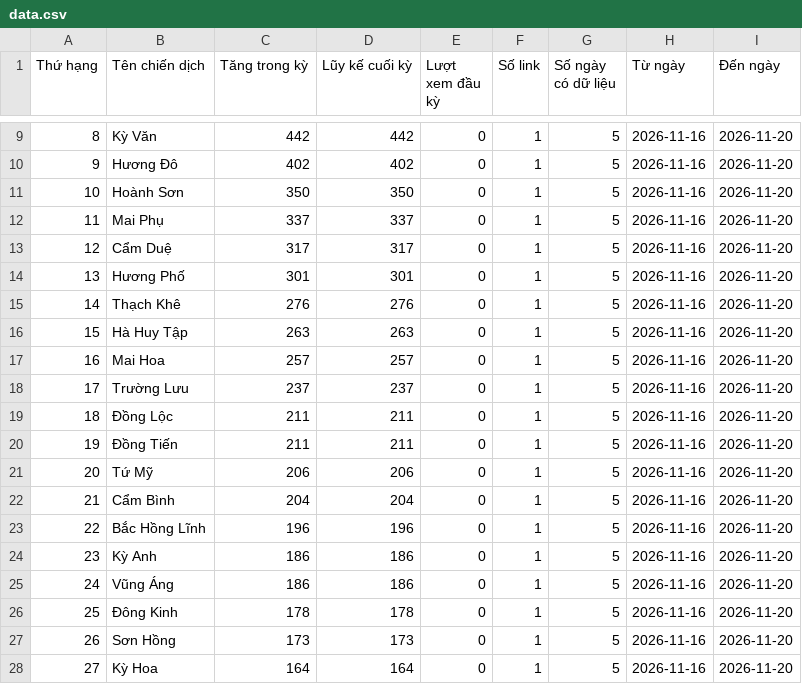
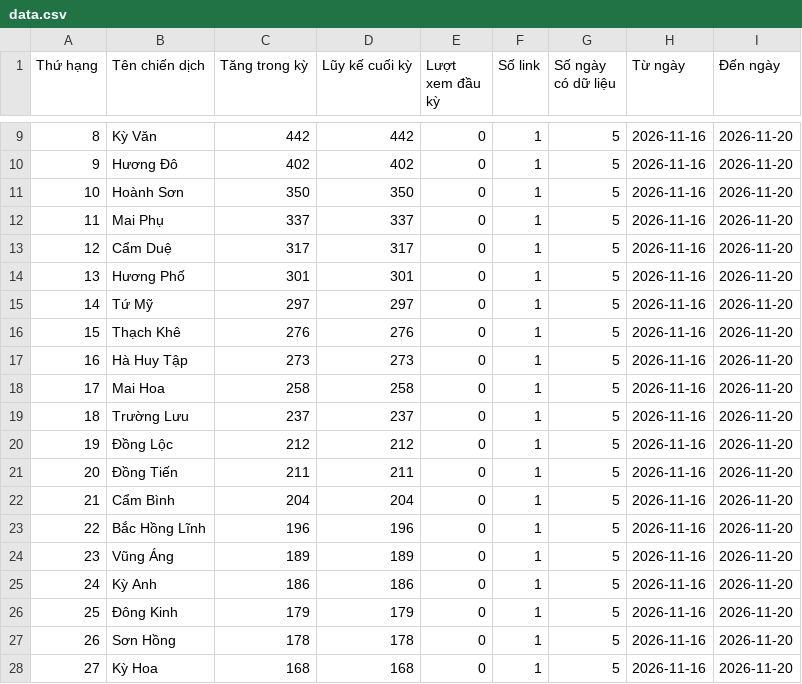
Before and after one commit to phuonglinh-ai/truyenthonghatinh, a CSV file: data.csv, drawn as a sheet; only a part is shown, gaps mark what is left out; the diff covers the shown part only.

Commit message:
Update data 2026-11-20 14:40

```diff
--- a/data.csv
+++ b/data.csv
@@ -14,15 +14,15 @@
 13,Hương Phố,301,301,0,1,5,2026-11-16,2026-11-20
-14,Thạch Khê,276,276,0,1,5,2026-11-16,2026-11-20
-15,Hà Huy Tập,263,263,0,1,5,2026-11-16,2026-11-20
-16,Mai Hoa,257,257,0,1,5,2026-11-16,2026-11-20
-17,Trường Lưu,237,237,0,1,5,2026-11-16,2026-11-20
-18,Đồng Lộc,211,211,0,1,5,2026-11-16,2026-11-20
-19,Đồng Tiến,211,211,0,1,5,2026-11-16,2026-11-20
-20,Tứ Mỹ,206,206,0,1,5,2026-11-16,2026-11-20
+14,Tứ Mỹ,297,297,0,1,5,2026-11-16,2026-11-20
+15,Thạch Khê,276,276,0,1,5,2026-11-16,2026-11-20
+16,Hà Huy Tập,273,273,0,1,5,2026-11-16,2026-11-20
+17,Mai Hoa,258,258,0,1,5,2026-11-16,2026-11-20
+18,Trường Lưu,237,237,0,1,5,2026-11-16,2026-11-20
+19,Đồng Lộc,212,212,0,1,5,2026-11-16,2026-11-20
+20,Đồng Tiến,211,211,0,1,5,2026-11-16,2026-11-20
 21,Cẩm Bình,204,204,0,1,5,2026-11-16,2026-11-20
 22,Bắc Hồng Lĩnh,196,196,0,1,5,2026-11-16,2026-11-20
-23,Kỳ Anh,186,186,0,1,5,2026-11-16,2026-11-20
-24,Vũng Áng,186,186,0,1,5,2026-11-16,2026-11-20
-25,Đông Kinh,178,178,0,1,5,2026-11-16,2026-11-20
-26,Sơn Hồng,173,173,0,1,5,2026-11-16,2026-11-20
-27,Kỳ Hoa,164,164,0,1,5,2026-11-16,2026-11-20
+23,Vũng Áng,189,189,0,1,5,2026-11-16,2026-11-20
+24,Kỳ Anh,186,186,0,1,5,2026-11-16,2026-11-20
+25,Đông Kinh,179,179,0,1,5,2026-11-16,2026-11-20
+26,Sơn Hồng,178,178,0,1,5,2026-11-16,2026-11-20
+27,Kỳ Hoa,168,168,0,1,5,2026-11-16,2026-11-20
```
Also changed, not shown: 68 edited cells elsewhere in this file.
